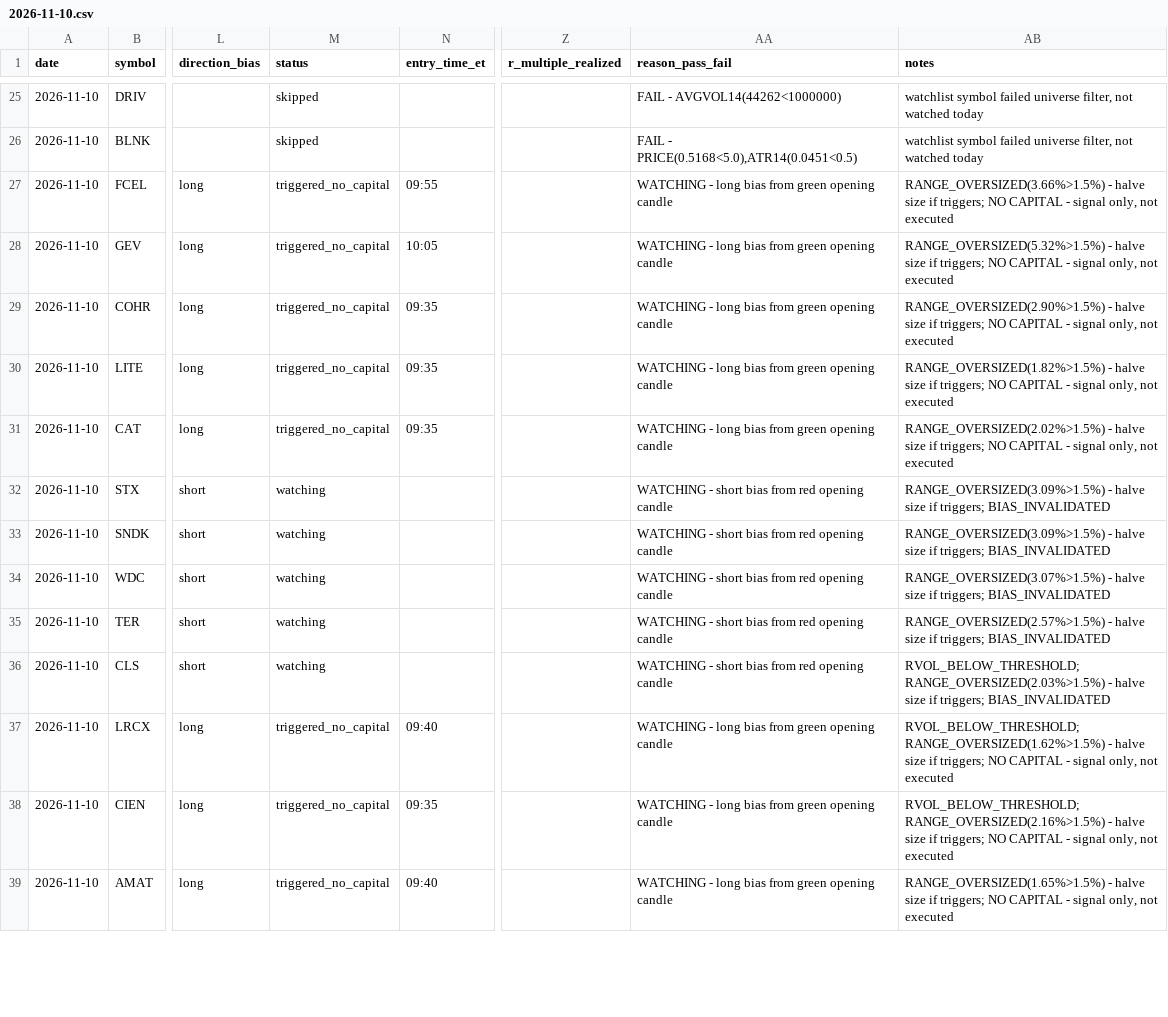
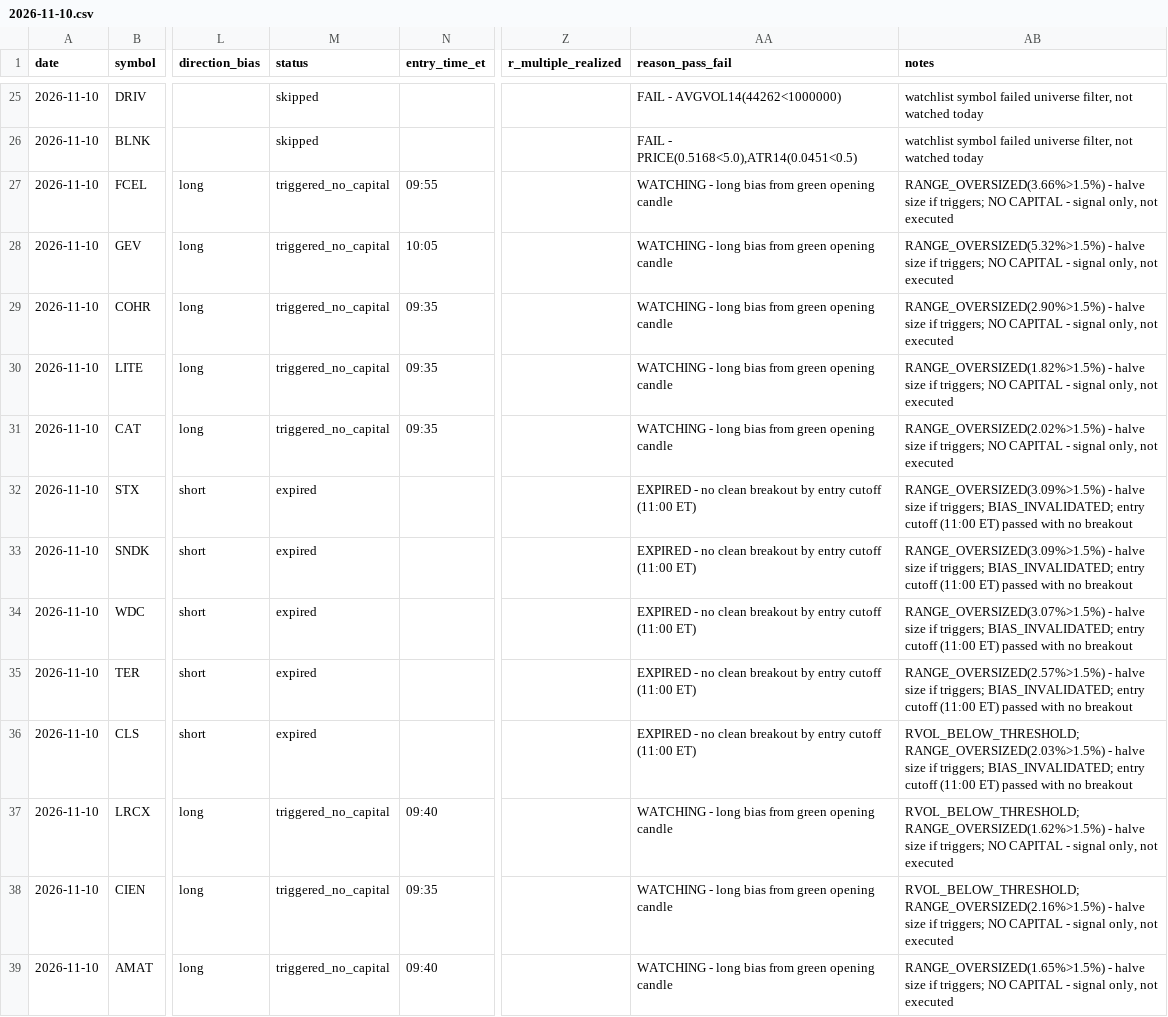
Before and after one commit to ssb0004-byte/trading, a CSV file: logs/trades/2026-11-10.csv, drawn as a sheet; only a part is shown, gaps mark what is left out; the diff covers the shown part only; the diff names each change by its address in the sheet, - before the commit and + after, or states it on an @@ line.

```diff
--- a/logs/trades/2026-11-10.csv
+++ b/logs/trades/2026-11-10.csv
-M32:M36 (status): watching
+M32:M36 (status): expired
-AA32:AA36 (reason_pass_fail): WATCHING - short bias from red opening candle
+AA32:AA36 (reason_pass_fail): EXPIRED - no clean breakout by entry cutoff (11:00 ET)
-AB32:AB33 (notes): …if triggers; BIAS_INVALIDATED
+AB32:AB33 (notes): …if triggers; BIAS_INVALIDATED; entry cutoff (11:00 ET) passed with no breakout
-AB34 (notes): …if triggers; BIAS_INVALIDATED
+AB34 (notes): …if triggers; BIAS_INVALIDATED; entry cutoff (11:00 ET) passed with no breakout
-AB35 (notes): …if triggers; BIAS_INVALIDATED
+AB35 (notes): …if triggers; BIAS_INVALIDATED; entry cutoff (11:00 ET) passed with no breakout
-AB36 (notes): …if triggers; BIAS_INVALIDATED
+AB36 (notes): …if triggers; BIAS_INVALIDATED; entry cutoff (11:00 ET) passed with no breakout
```
Also changed, not shown: 53 edited cells elsewhere in this file.
